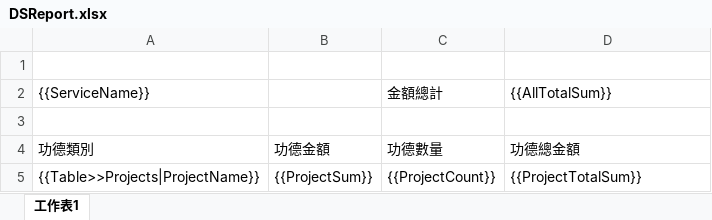
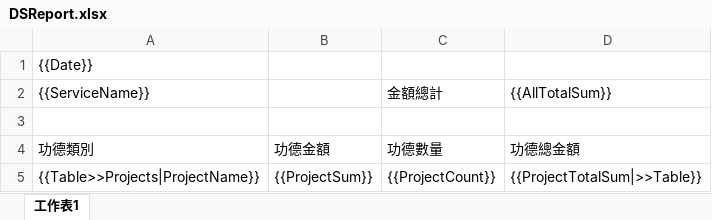
Before and after one commit to fei018/BMSHPMS, an Excel workbook: BMSHPMS/wwwroot/ExcelTemplate/DSReport.xlsx, sheet 工作表1, drawn as a sheet; values as stored, in another font and other column widths than the file's, no borders; the diff names each change by its address in the sheet, - before the commit and + after, or states it on an @@ line.

```diff
--- a/BMSHPMS/wwwroot/ExcelTemplate/DSReport.xlsx (sheet 工作表1)
+++ b/BMSHPMS/wwwroot/ExcelTemplate/DSReport.xlsx (sheet 工作表1)
-A1: (empty)
+A1: {{Date}}
-D5: {{ProjectTotalSum}}
+D5: {{ProjectTotalSum|>>Table}}
```
Also changed, not shown: 5 other files.
